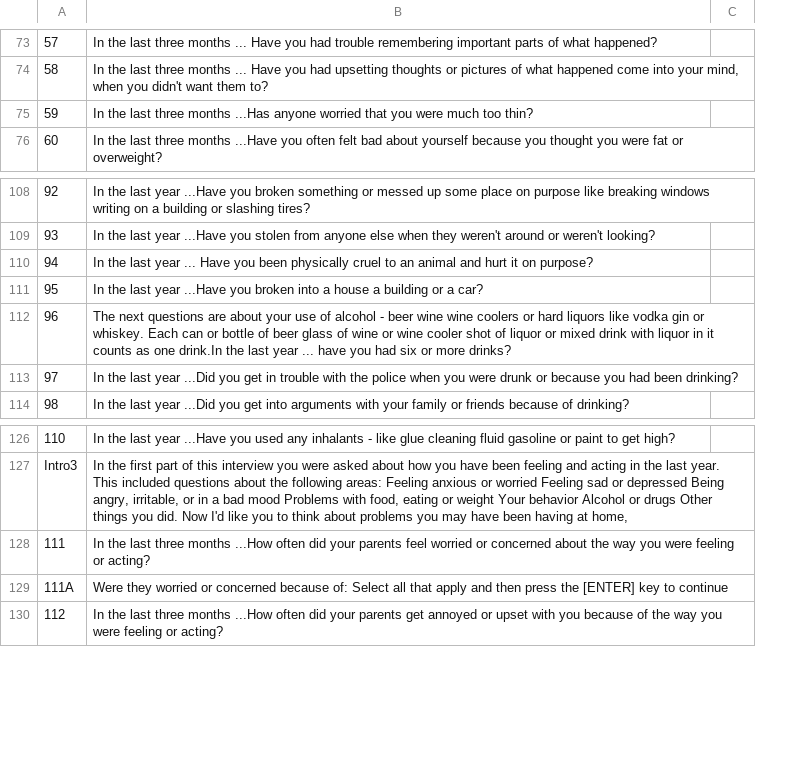
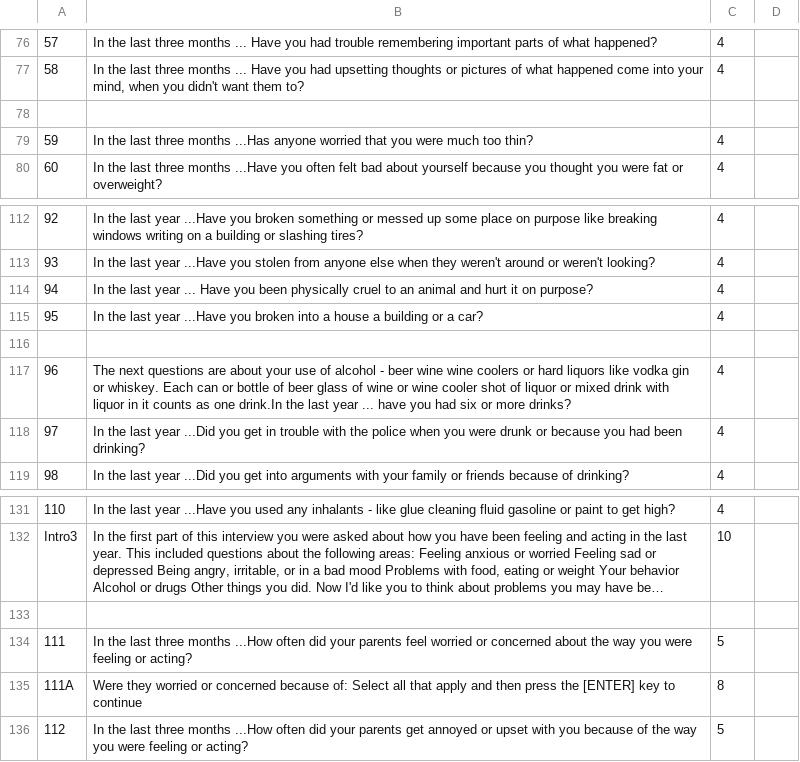
Before and after one commit to kevzhai/teen-screen, a CSV file: private/questions.csv, drawn as a sheet; only a part is shown, gaps mark what is left out; long unchanged cells end in …; removed rows and columns are numbered as before the commit, all else as after; the diff covers the shown part only; the diff names each change by its address in the sheet, - before the commit and + after, or states it on an @@ line.

```diff
--- a/private/questions.csv
+++ b/private/questions.csv
-column C, empty
+column C, rows 76-77: 4 | 4; rows 79-80: 4 | 4; rows 112-115: all 4; rows 117-119: all 4; rows 131-132: 4 | 10; rows 134-136: 5 | 8 | 5
+column D, empty
+row 78: (empty)
+row 116: (empty)
+row 133: (empty)
```
Also changed, not shown: 4 added rows, 1 removed row and 2 edited cells elsewhere in this file, 3 other files.
